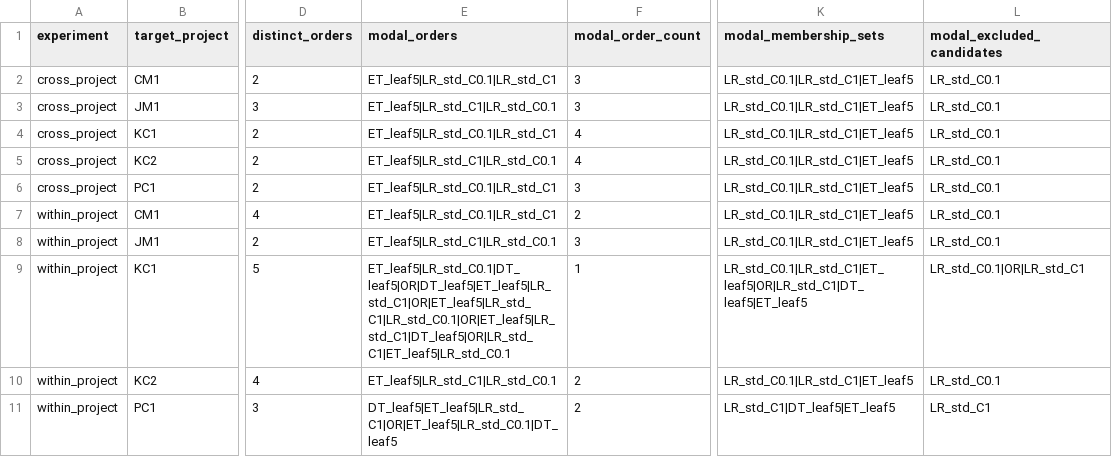
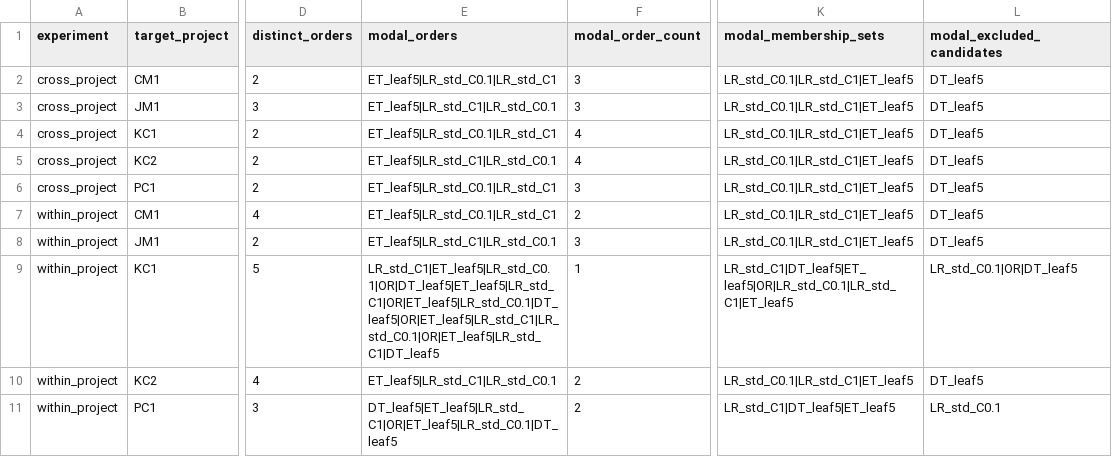
Before and after one commit to abtinasg/springer, a CSV file: results/part2_candidate_selection/soft_top3_seed_stability_by_group.csv, drawn as a sheet; only a part is shown, gaps mark what is left out; the diff names each change by its address in the sheet, - before the commit and + after, or states it on an @@ line.

Commit message:
Part 2 Section 3E: Correct soft-top-3 modal mappings

```diff
--- a/results/part2_candidate_selection/soft_top3_seed_stability_by_group.csv
+++ b/results/part2_candidate_selection/soft_top3_seed_stability_by_group.csv
-L2:L8 (modal_excluded_candidates): LR_std_C0.1
+L2:L8 (modal_excluded_candidates): DT_leaf5
-E9 (modal_orders): ET_leaf5|LR_std_C0.1|DT_leaf5|OR|DT_leaf5|ET_leaf5|LR_std_C1|OR|ET_leaf5|LR_std_C1|LR_std_C0.1|OR|ET_leaf5|LR_std_C1|DT_leaf5|OR|LR_std_C1|ET_leaf5|LR_std_C0.1
+E9 (modal_orders): LR_std_C1|ET_leaf5|LR_std_C0.1|OR|DT_leaf5|ET_leaf5|LR_std_C1|OR|ET_leaf5|LR_std_C0.1|DT_leaf5|OR|ET_leaf5|LR_std_C1|LR_std_C0.1|OR|ET_leaf5|LR_std_C1|DT_leaf5
-K9 (modal_membership_sets): LR_std_C0.1|LR_std_C1|ET_leaf5|OR|LR_std_C1|DT_leaf5|ET_leaf5
+K9 (modal_membership_sets): LR_std_C1|DT_leaf5|ET_leaf5|OR|LR_std_C0.1|LR_std_C1|ET_leaf5
-L9 (modal_excluded_candidates): LR_std_C0.1|OR|LR_std_C1
+L9 (modal_excluded_candidates): LR_std_C0.1|OR|DT_leaf5
-L10 (modal_excluded_candidates): LR_std_C0.1
+L10 (modal_excluded_candidates): DT_leaf5
-L11 (modal_excluded_candidates): LR_std_C1
+L11 (modal_excluded_candidates): LR_std_C0.1
```
Also changed, not shown: 3 other files.
